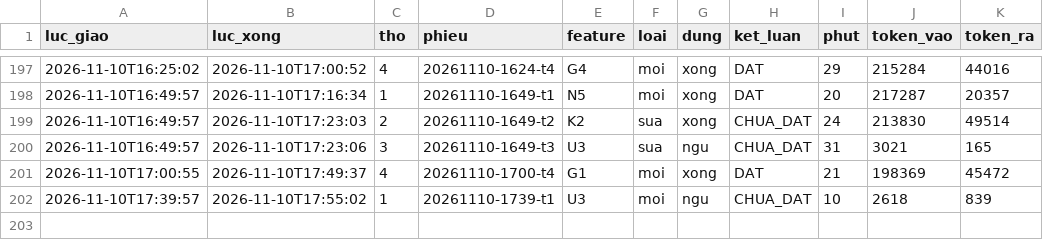
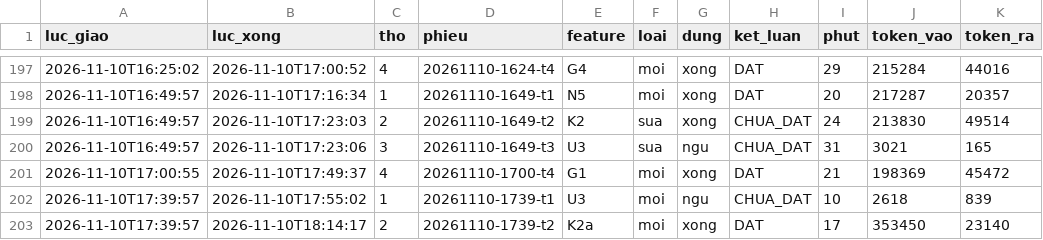
Before and after one commit to fyzdfyzd/linhx-engine, a TSV file: .canh/phieu.tsv, drawn as a sheet; only a part is shown, gaps mark what is left out; the diff names each change by its address in the sheet, - before the commit and + after, or states it on an @@ line.

Commit message:
canh: trạng thái thợ engine 2026-11-10 18:15

```diff
--- a/.canh/phieu.tsv
+++ b/.canh/phieu.tsv
+row 203: 2026-11-10T17:39:57 | 2026-11-10T18:14:17 | 2 | 20261110-1739-t2 | K2a | moi | xong | DAT | 17 | 353450 | 23140
```
Also changed, not shown: 3 other files.
